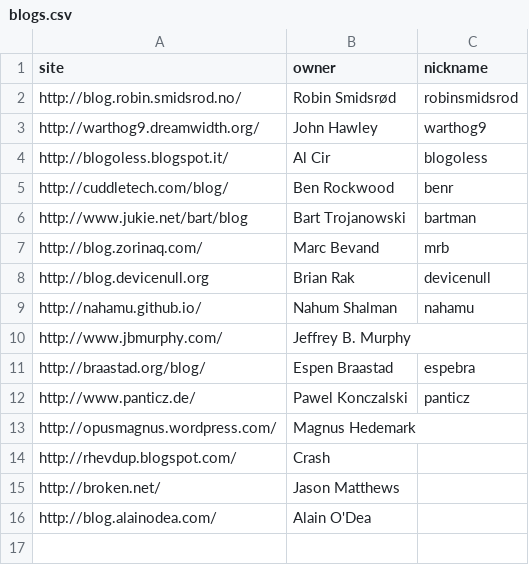
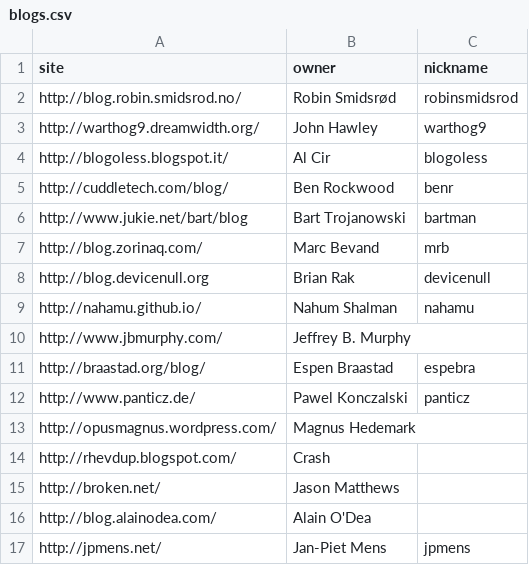
Before and after one commit to networkboot/networkboot.github.com, a CSV file: planet/blogs.csv, drawn as a sheet; the diff names each change by its address in the sheet, - before the commit and + after, or states it on an @@ line.

```diff
--- a/planet/blogs.csv
+++ b/planet/blogs.csv
+row 17: http://jpmens.net/ | Jan-Piet Mens | jpmens
```
Also changed, not shown: _site/planet/blogs.csv, 1 other file.
